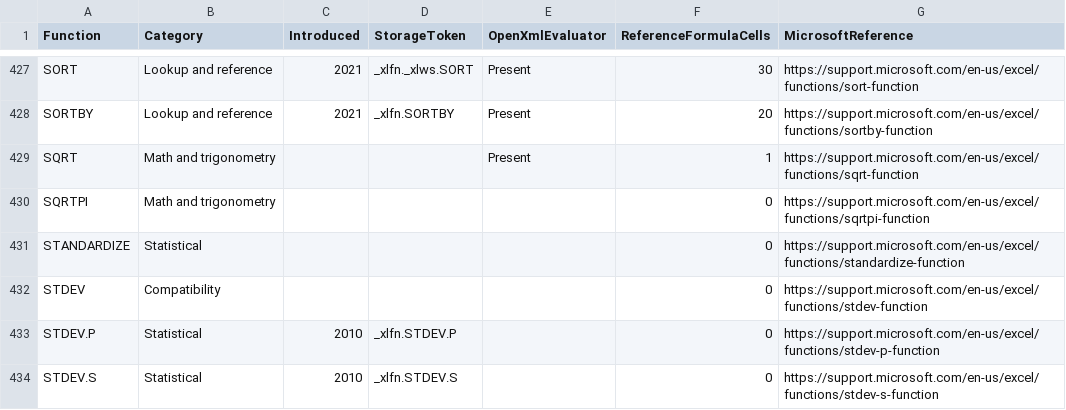
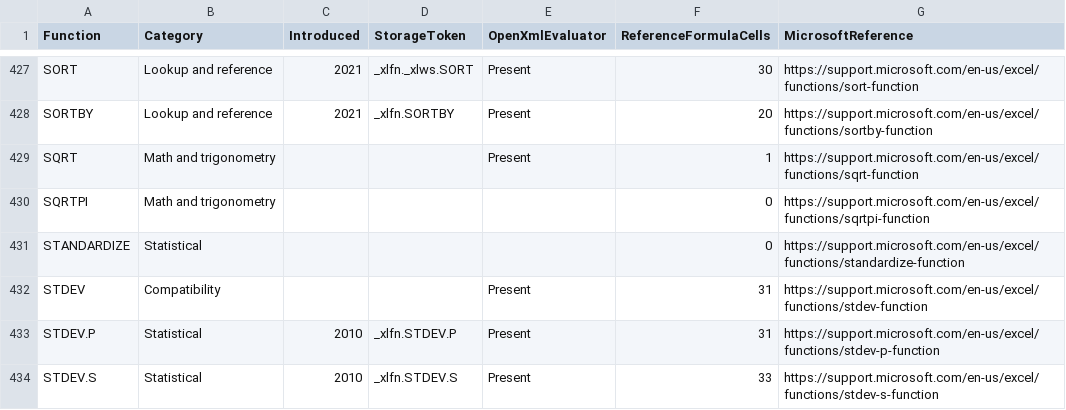
Before and after one commit to CompuMasterGmbH/CompuMaster.Excel, a CSV file: tools/excel-function-catalog.csv, drawn as a sheet; only a part is shown, gaps mark what is left out; the diff covers the shown part only.

Commit message:
Calculate Excel modes, variances and standard deviations

```diff
--- a/tools/excel-function-catalog.csv
+++ b/tools/excel-function-catalog.csv
@@ -431,4 +431,4 @@
 "STANDARDIZE","Statistical","","","","0","https://support.microsoft.com/en-us/excel/functions/standardize-function"
-"STDEV","Compatibility","","","","0","https://support.microsoft.com/en-us/excel/functions/stdev-function"
-"STDEV.P","Statistical","2010","_xlfn.STDEV.P","","0","https://support.microsoft.com/en-us/excel/functions/stdev-p-function"
-"STDEV.S","Statistical","2010","_xlfn.STDEV.S","","0","https://support.microsoft.com/en-us/excel/functions/stdev-s-function"
+"STDEV","Compatibility","","","Present","31","https://support.microsoft.com/en-us/excel/functions/stdev-function"
+"STDEV.P","Statistical","2010","_xlfn.STDEV.P","Present","31","https://support.microsoft.com/en-us/excel/functions/stdev-p-function"
+"STDEV.S","Statistical","2010","_xlfn.STDEV.S","Present","33","https://support.microsoft.com/en-us/excel/functions/stdev-s-function"
```
Also changed, not shown: 37 edited cells elsewhere in this file, 9 other files.
